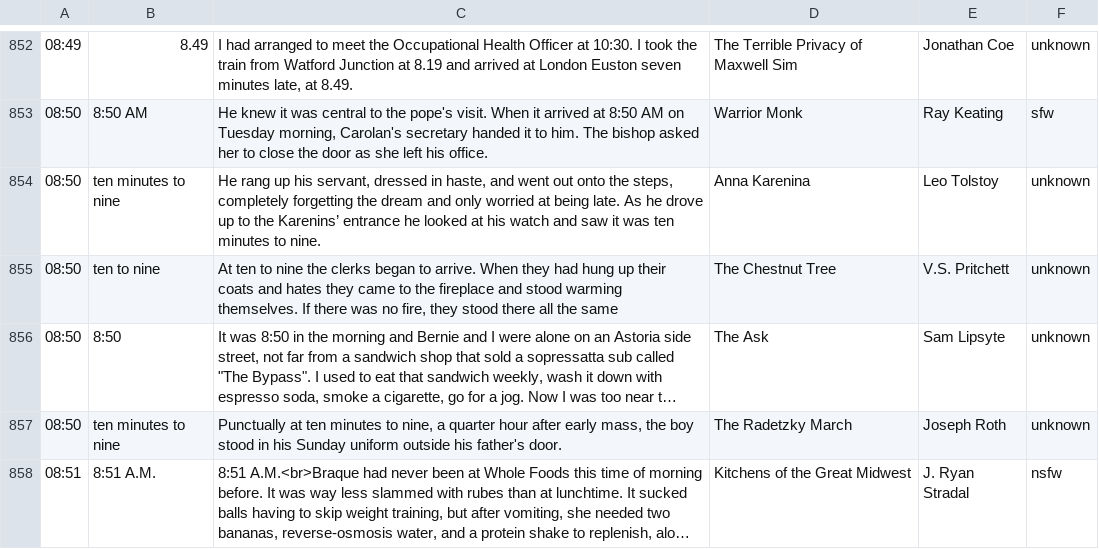
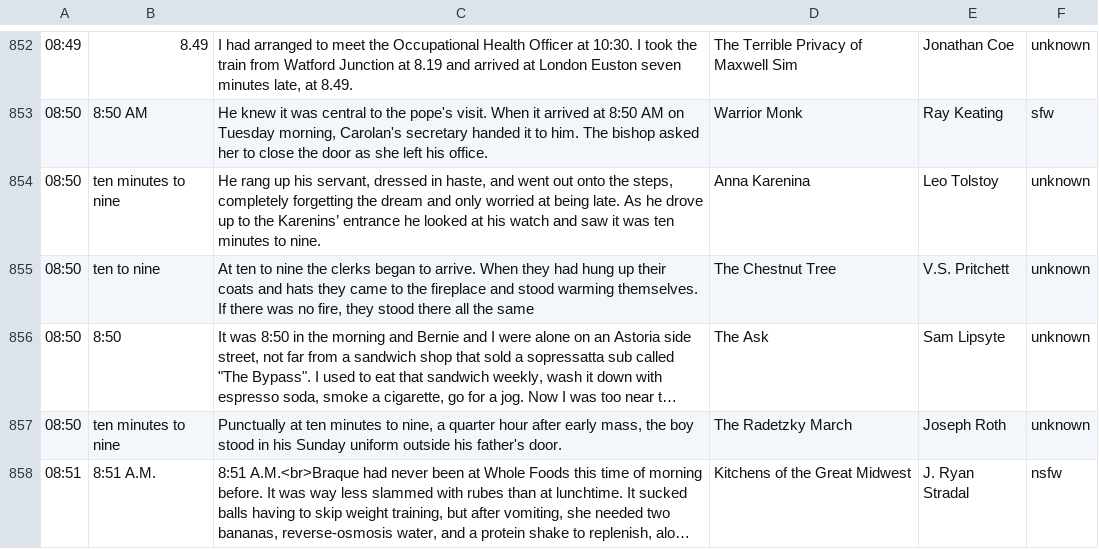
Before and after one commit to JohannesNE/literature-clock, a CSV file: litclock_annotated.csv, drawn as a sheet; only a part is shown, gaps mark what is left out; long unchanged cells end in …; the diff names each change by its address in the sheet, - before the commit and + after, or states it on an @@ line.

Commit message:
fixes typo: hates -> hats

```diff
--- a/litclock_annotated.csv
+++ b/litclock_annotated.csv
-C855: …coats and hates they came…
+C855: …coats and hats they came…
```
